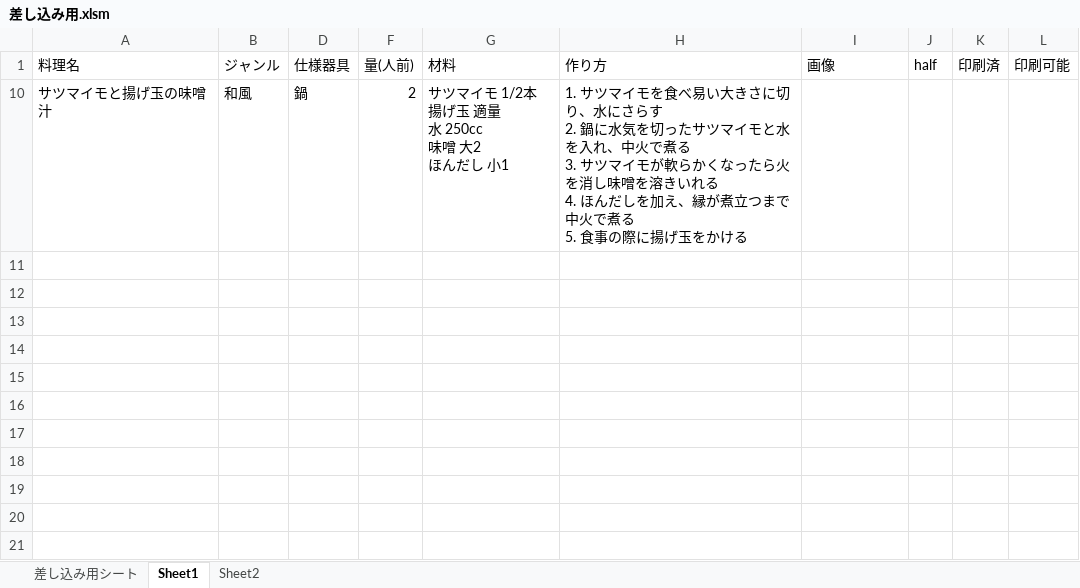
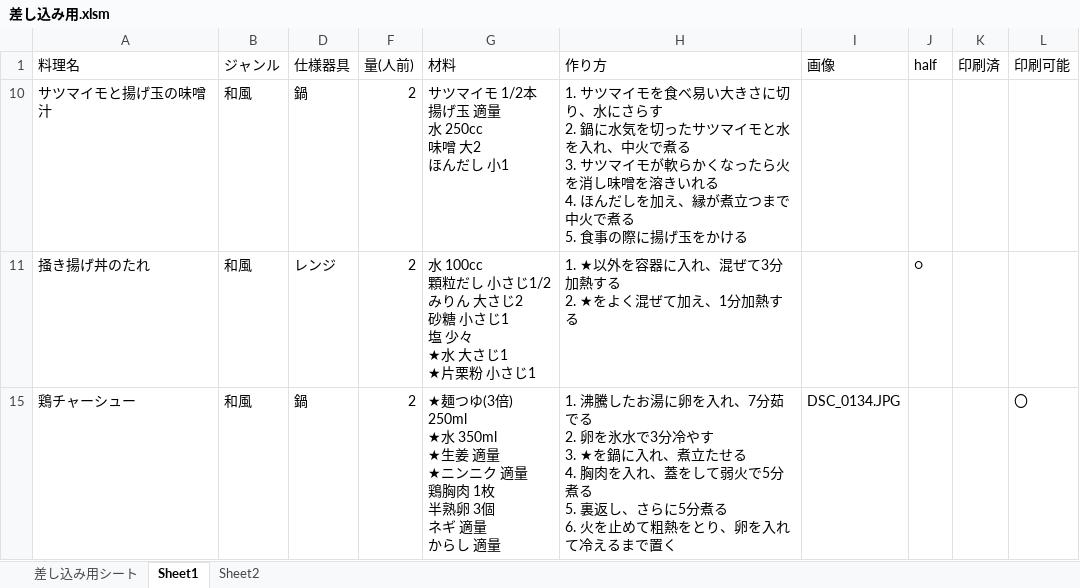
Before and after one commit to tyju/cookpaper, an Excel workbook: cook_pad/差し込み用.xlsm, sheet Sheet1, drawn as a sheet; only a part is shown; values as stored, in another font and other column widths than the file's, no borders; charts and pictures and conditional formats and table styles not drawn; ↵ is a line break in a cell; the diff covers the shown part only; the diff names each change by its address in the sheet, - before the commit and + after, or states it on an @@ line.

```diff
--- a/cook_pad/差し込み用.xlsm (sheet Sheet1)
+++ b/cook_pad/差し込み用.xlsm (sheet Sheet1)
@@ row 11 unhidden: 掻き揚げ丼のたれ | 和風 | レンジ | 2 | 水 100cc ↵ 顆粒だし 小さじ1/2 ↵ みりん 大さじ2 ↵ 砂糖 小さじ1 ↵ 塩 少々 ↵ ★水 大さじ1 ↵ ★片栗粉 小さじ1 | 1. ★以外を容器に入れ、混ぜて3分加熱する ↵ 2. ★をよく混ぜて加え、1分加熱する |  | ○ @@
+row 15: 鶏チャーシュー | 和風 | 鍋 | 2 | ★麺つゆ(3倍) 250ml ↵ ★水 350ml ↵ ★生姜 適量 ↵ ★ニンニク 適量 ↵ 鶏胸肉 1枚 ↵ 半熟卵 3個 ↵ ネギ 適量 ↵ からし 適量 | 1. 沸騰したお湯に卵を入れ、7分茹でる ↵ 2. 卵を氷水で3分冷やす ↵ 3. ★を鍋に入れ、煮立たせる ↵ 4. 胸肉を入れ、蓋をして弱火で5分煮る ↵ 5. 裏返し、さらに5分煮る ↵ 6. 火を止めて粗熱をとり、卵を入れて冷えるまで置く | DSC_0134.JPG |  |  | 〇
```
Also changed, not shown: 2 added rows elsewhere in this sheet, hidden cells, charts or pictures, 5 other files.
